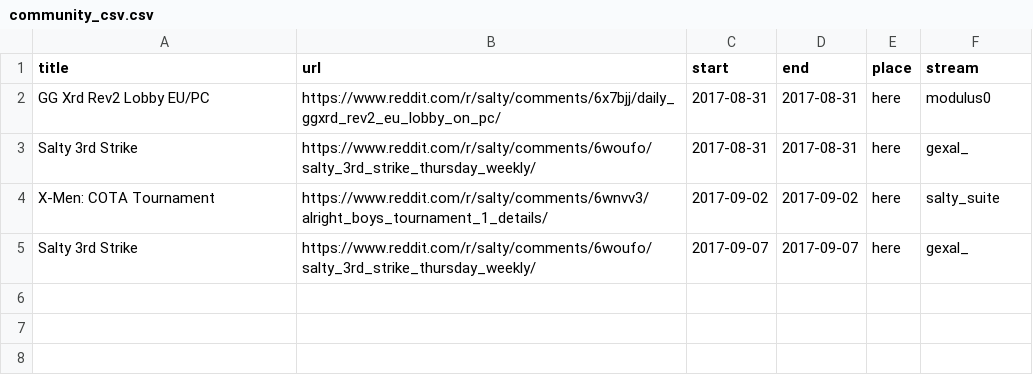
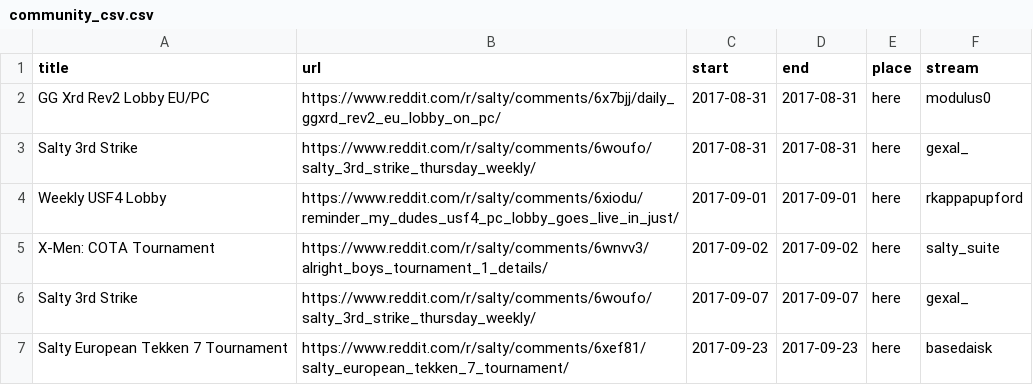
Before and after one commit to rakuko/sidebar_events_table, a CSV file: community_csv.csv, drawn as a sheet; the diff names each change by its address in the sheet, - before the commit and + after, or states it on an @@ line.

Commit message:
updated with streams

```diff
--- a/community_csv.csv
+++ b/community_csv.csv
+row 4: Weekly USF4 Lobby | https://www.reddit.com/r/salty/comments/6xiodu/reminder_my_dudes_usf4_pc_lobby_goes_live_in_just/ | 2017-09-01 | 2017-09-01 | here | rkappapupford
+row 7: Salty European Tekken 7 Tournament | https://www.reddit.com/r/salty/comments/6xef81/salty_european_tekken_7_tournament/ | 2017-09-23 | 2017-09-23 | here | basedaisk
```
Also changed, not shown: calendar_csv.csv.
